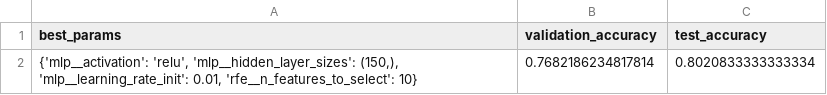
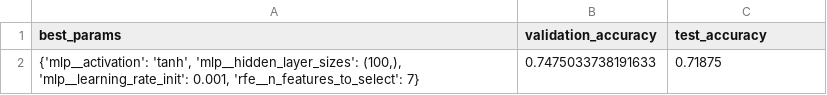
Before and after one commit to huyvanzzz/Predicting-Student-Academic-Performance-Using-Machine-Learning, a CSV file: data/ann1_pipeline_results.csv, drawn as a sheet.

```diff
--- a/data/ann1_pipeline_results.csv
+++ b/data/ann1_pipeline_results.csv
@@ -1,2 +1,2 @@
 best_params,validation_accuracy,test_accuracy
-"{'mlp__activation': 'relu', 'mlp__hidden_layer_sizes': (150,), 'mlp__learning_rate_init': 0.01, 'rfe__n_features_to_select': 10}",0.7682186234817814,0.8020833333333334
+"{'mlp__activation': 'tanh', 'mlp__hidden_layer_sizes': (100,), 'mlp__learning_rate_init': 0.001, 'rfe__n_features_to_select': 7}",0.7475033738191633,0.71875
```
Also changed, not shown: data/adaboost_rfe_results.csv, data/ann_pipeline_results.csv, 5 other files.
